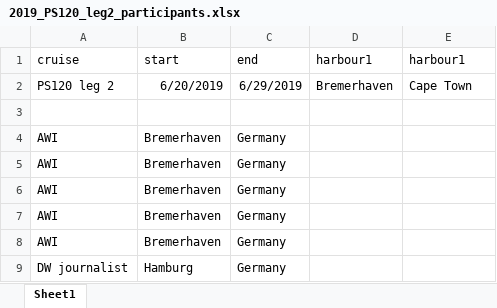
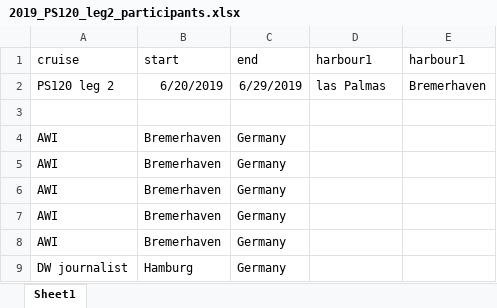
Before and after one commit to Kristin-2002/iAtlantic-CO2-footprint, an Excel workbook: data/iAtlantic_cruises/2019_PS120_leg2_participants.xlsx, sheet Sheet1, drawn as a sheet; values as stored, in another font and other column widths than the file's, no borders; the diff names each change by its address in the sheet, - before the commit and + after, or states it on an @@ line.

```diff
--- a/data/iAtlantic_cruises/2019_PS120_leg2_participants.xlsx (sheet Sheet1)
+++ b/data/iAtlantic_cruises/2019_PS120_leg2_participants.xlsx (sheet Sheet1)
-D2 (harbour1): Bremerhaven
+D2 (harbour1): las Palmas
-E2 (harbour1): Cape Town
+E2 (harbour1): Bremerhaven
```
Also changed, not shown: data/iAtlantic_cruises/2019_PS120_leg1_participants.xlsx, 11 other files.
